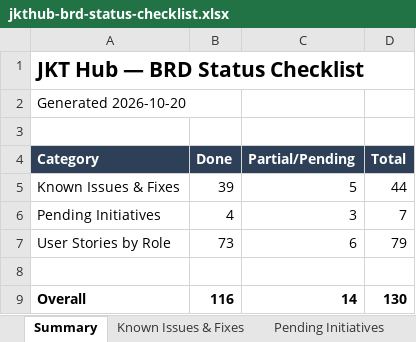
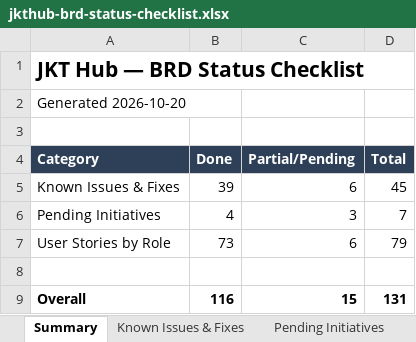
Before and after one commit to dammyjay/edtech_new, an Excel workbook: docs/jkthub-brd-status-checklist.xlsx, sheet Summary, drawn as a sheet; values as stored, in another font and other column widths than the file's, no borders; the diff names each change by its address in the sheet, - before the commit and + after, or states it on an @@ line.

```diff
--- a/docs/jkthub-brd-status-checklist.xlsx (sheet Summary)
+++ b/docs/jkthub-brd-status-checklist.xlsx (sheet Summary)
-C5 (Partial/Pending): 5
+C5 (Partial/Pending): 6
-D5 (Total): 44
+D5 (Total): 45
-C9 (Partial/Pending): 14
+C9 (Partial/Pending): 15
-D9 (Total): 130
+D9 (Total): 131
```
Also changed, not shown: sheet Known Issues & Fixes, sheet Pending Initiatives.
